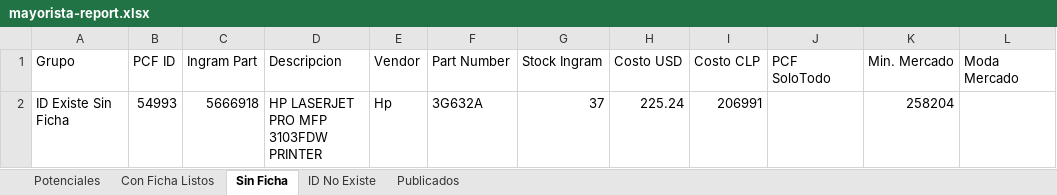
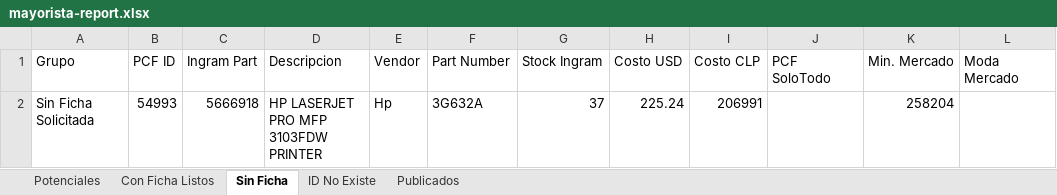
Before and after one commit to aincatoni/pcfactory-monitor-mayoristas, an Excel workbook: mayorista-report.xlsx, sheet Sin Ficha, drawn as a sheet; only a part is shown; values as stored, in another font and other column widths than the file's, no borders; the diff names each change by its address in the sheet, - before the commit and + after, or states it on an @@ line.

```diff
--- a/mayorista-report.xlsx (sheet Sin Ficha)
+++ b/mayorista-report.xlsx (sheet Sin Ficha)
-A2 (Grupo): ID Existe Sin Ficha
+A2 (Grupo): Sin Ficha Solicitada
```
Also changed, not shown: sheet Potenciales, sheet ID No Existe, sheet Publicados, 2 other files.
